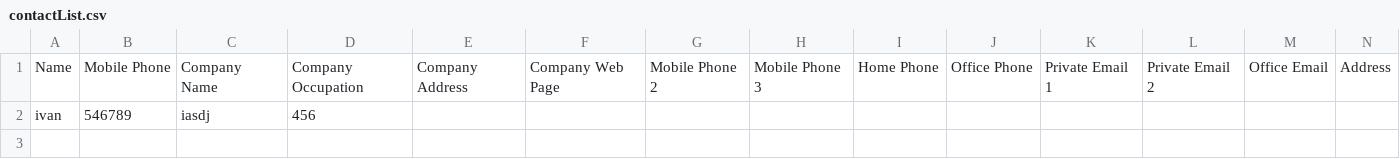
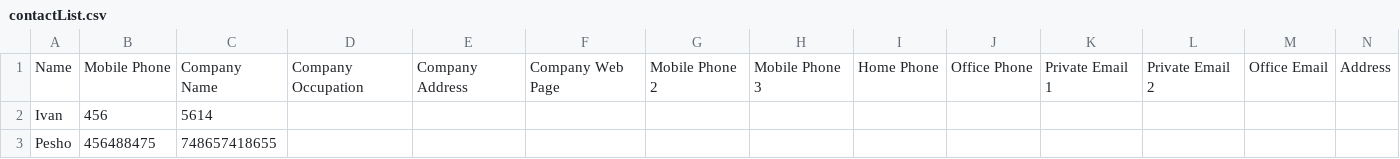
Before and after one commit to RealBgDragon/contact-list, a CSV file: contactList.csv, drawn as a sheet; only a part is shown; removed rows and columns are numbered as before the commit, all else as after; rows hold the shown columns only; the diff names each change by its address in the sheet, - before the commit and + after, or states it on an @@ line.

```diff
--- a/contactList.csv
+++ b/contactList.csv
-row 2: ivan | 546789 | iasdj | 456
+row 2: Ivan | 456 | 5614
+row 3: Pesho | 456488475 | 748657418655
```
Also changed, not shown: 2 other files.
